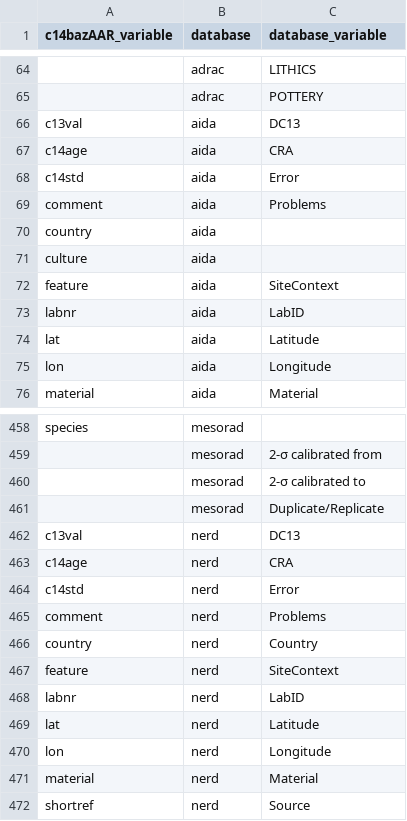
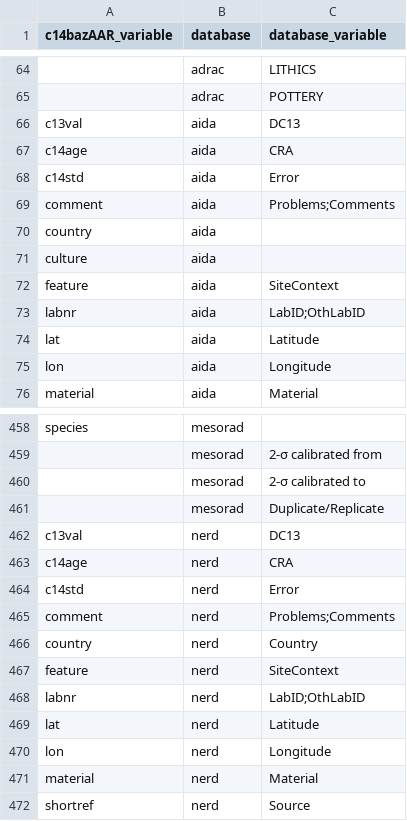
Before and after one commit to ropensci/c14bazAAR, a CSV file: data-raw/variable_reference.csv, drawn as a sheet; only a part is shown, gaps mark what is left out.

Commit message:
some entries here must have been removed accidentally

```diff
--- a/data-raw/variable_reference.csv
+++ b/data-raw/variable_reference.csv
@@ -68,3 +68,3 @@ c14age,aida,CRA
 c14std,aida,Error
-comment,aida,Problems
+comment,aida,Problems;Comments
 country,aida,
@@ -72,3 +72,3 @@ culture,aida,
 feature,aida,SiteContext
-labnr,aida,LabID
+labnr,aida,LabID;OthLabID
 lat,aida,Latitude
@@ -464,6 +464,6 @@ c14age,nerd,CRA
 c14std,nerd,Error
-comment,nerd,Problems
+comment,nerd,Problems;Comments
 country,nerd,Country
 feature,nerd,SiteContext
-labnr,nerd,LabID
+labnr,nerd,LabID;OthLabID
 lat,nerd,Latitude
```
